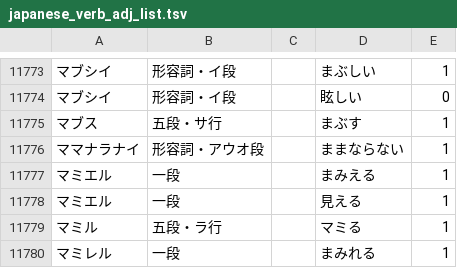
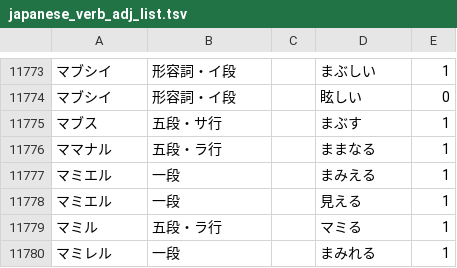
Before and after one commit to hiroshi-manabe/japanese_verb_adj_list, a TSV file: japanese_verb_adj_list.tsv, drawn as a sheet; only a part is shown, gaps mark what is left out; removed rows and columns are numbered as before the commit, all else as after; the diff names each change by its address in the sheet, - before the commit and + after, or states it on an @@ line.

Commit message:
Mamanaranai -> Mamanaru (because of Mamanarimasen).

```diff
--- a/japanese_verb_adj_list.tsv
+++ b/japanese_verb_adj_list.tsv
-row 11776: ママナラナイ | 形容詞・アウオ段 |  | ままならない | 1
+row 11776: ママナル | 五段・ラ行 |  | ままなる | 1
```
